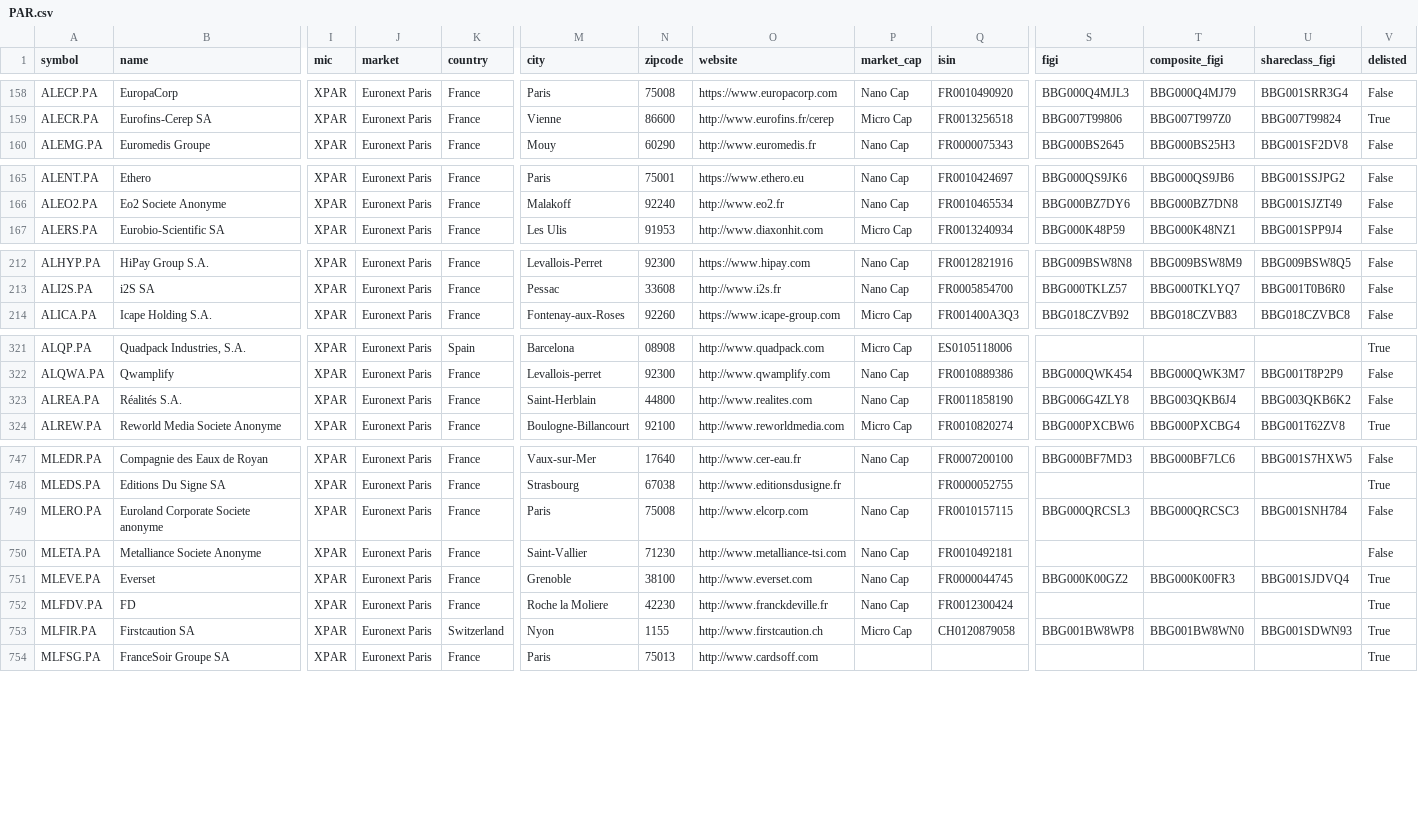
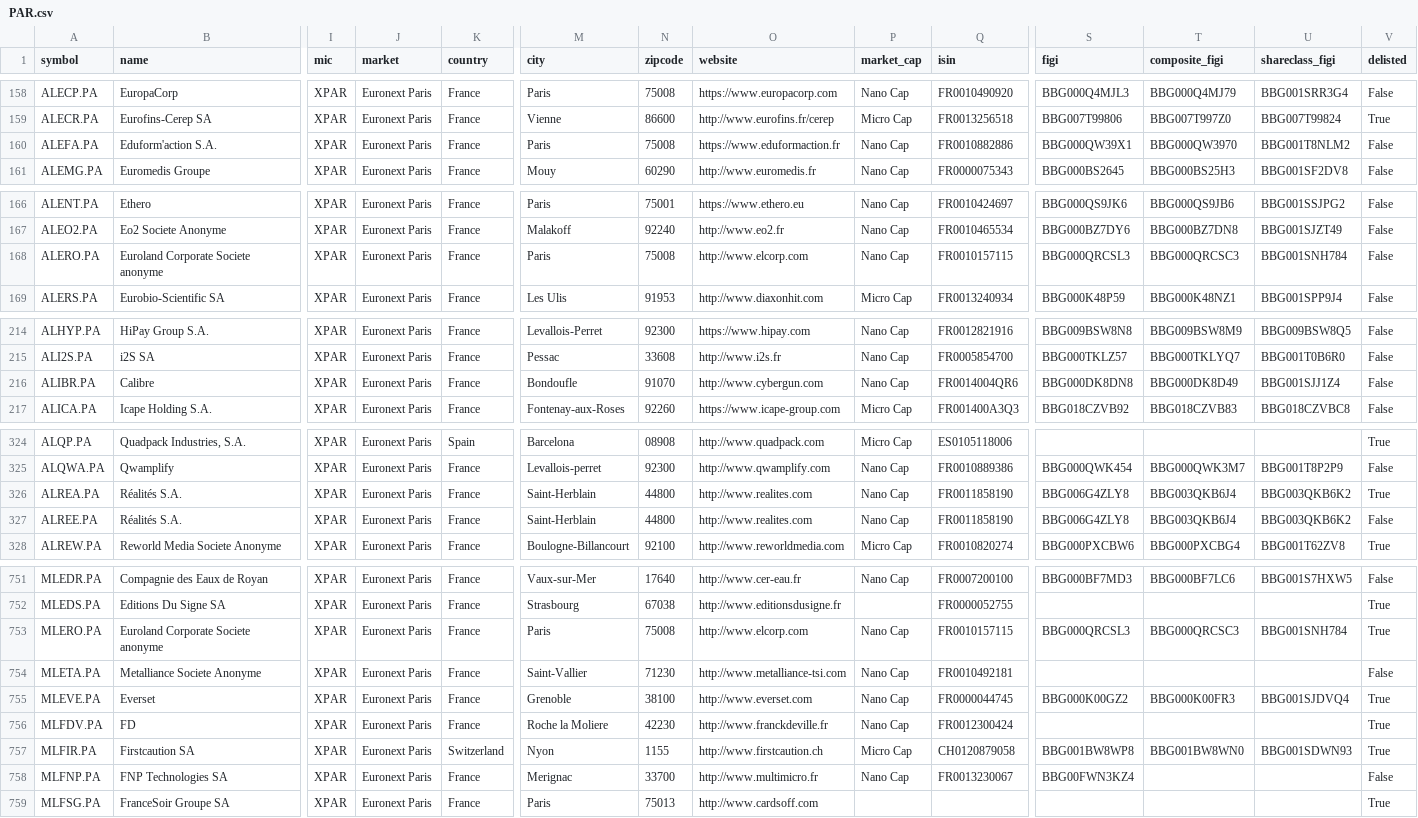
Before and after one commit to JerBouma/FinanceDatabase, a CSV file: database/equities/PAR.csv, drawn as a sheet; only a part is shown, gaps mark what is left out; addresses are those after the commit; rows hold the shown columns only; the diff covers the shown part only; the diff names each change by its address in the sheet, - before the commit and + after, or states it on an @@ line.

```diff
--- a/database/equities/PAR.csv
+++ b/database/equities/PAR.csv
+row 160: ALEFA.PA | Eduform'action S.A. | XPAR | Euronext Paris | France | Paris | 75008 | https://www.eduformaction.fr | Nano Cap | FR0010882886 | BBG000QW39X1 | BBG000QW3970 | BBG001T8NLM2 | False
+row 168: ALERO.PA | Euroland Corporate Societe anonyme | XPAR | Euronext Paris | France | Paris | 75008 | http://www.elcorp.com | Nano Cap | FR0010157115 | BBG000QRCSL3 | BBG000QRCSC3 | BBG001SNH784 | False
+row 216: ALIBR.PA | Calibre | XPAR | Euronext Paris | France | Bondoufle | 91070 | http://www.cybergun.com | Nano Cap | FR0014004QR6 | BBG000DK8DN8 | BBG000DK8D49 | BBG001SJJ1Z4 | False
-V326 (delisted): False
+V326 (delisted): True
+row 327: ALREE.PA | Réalités S.A. | XPAR | Euronext Paris | France | Saint-Herblain | 44800 | http://www.realites.com | Nano Cap | FR0011858190 | BBG006G4ZLY8 | BBG003QKB6J4 | BBG003QKB6K2 | False
-V753 (delisted): False
+V753 (delisted): True
+row 758: MLFNP.PA | FNP Technologies SA | XPAR | Euronext Paris | France | Merignac | 33700 | http://www.multimicro.fr | Nano Cap | FR0013230067 | BBG00FWN3KZ4 |  |  | False
```
Also changed, not shown: 1 added row and 6 edited cells elsewhere in this file, database/equities/IOB.csv, database/equities/OSL.csv, 23 other files.
